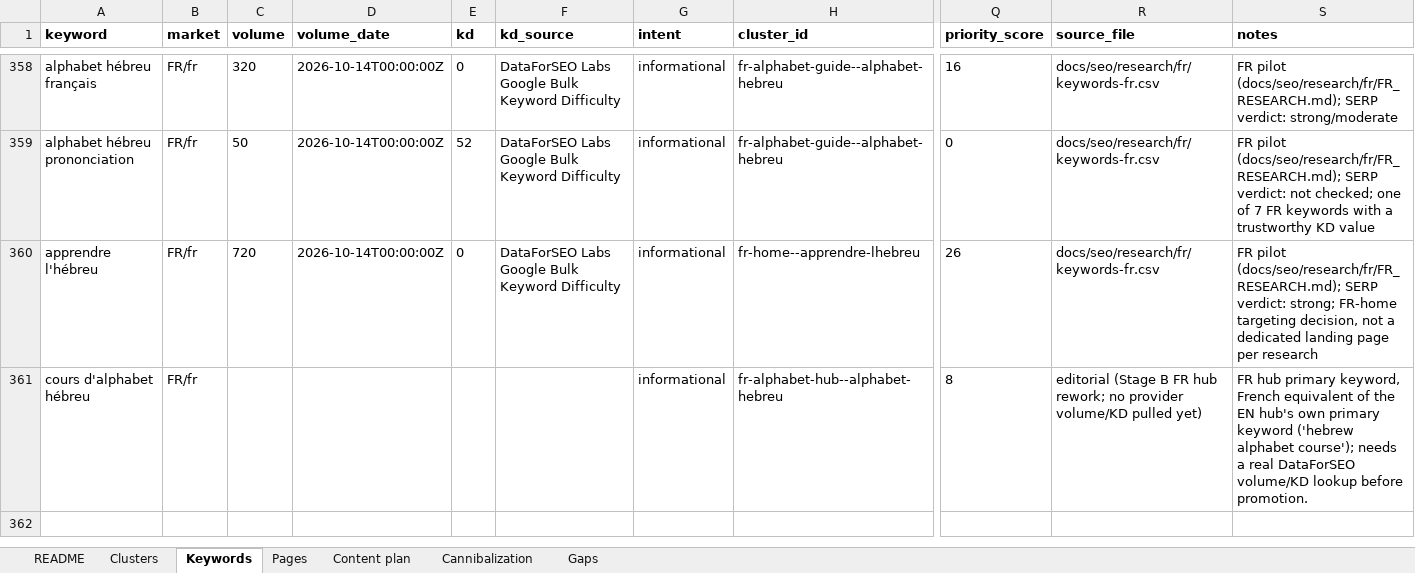
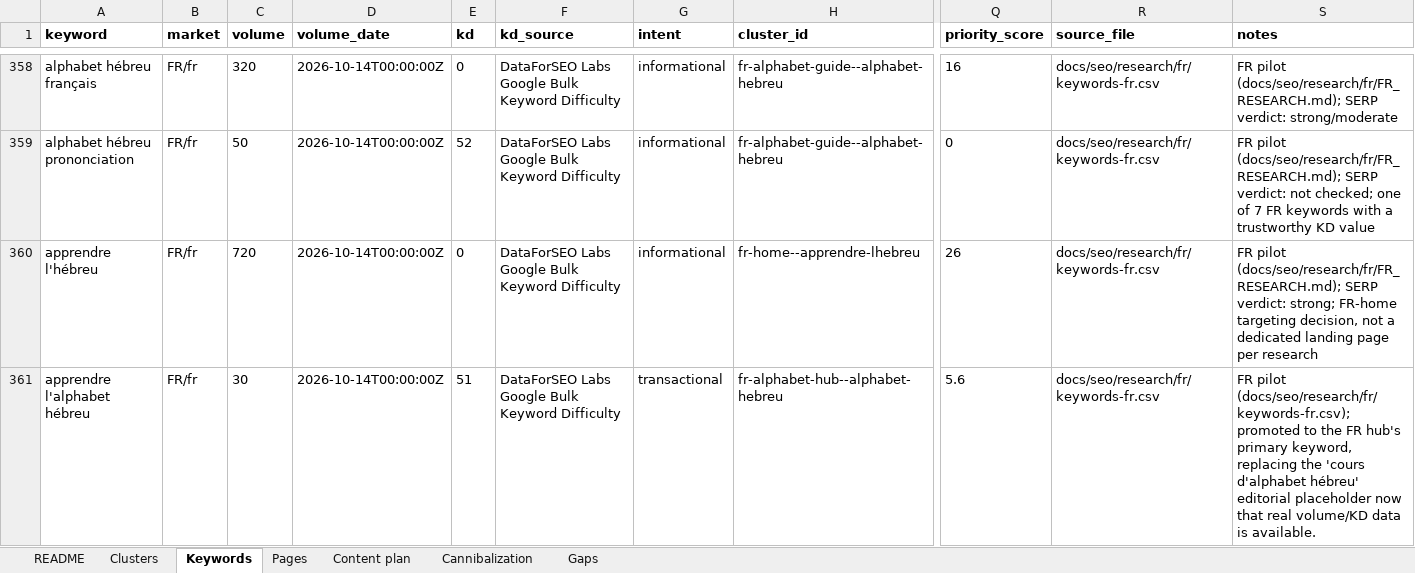
Before and after one commit to vicso-name/hebrewedu-site, an Excel workbook: docs/seo/semantic-core.xlsx, sheet Keywords, drawn as a sheet; only a part is shown, gaps mark what is left out; values as stored, in another font and other column widths than the file's, no borders; the diff names each change by its address in the sheet, - before the commit and + after, or states it on an @@ line.

```diff
--- a/docs/seo/semantic-core.xlsx (sheet Keywords)
+++ b/docs/seo/semantic-core.xlsx (sheet Keywords)
-A361 (keyword): cours d'alphabet hébreu
+A361 (keyword): apprendre l'alphabet hébreu
-C361 (volume): (empty)
+C361 (volume): 30
-D361 (volume_date): (empty)
+D361 (volume_date): 2026-10-14T00:00:00Z
-E361 (kd): (empty)
+E361 (kd): 51
-F361 (kd_source): (empty)
+F361 (kd_source): DataForSEO Labs Google Bulk Keyword Difficulty
-G361 (intent): informational
+G361 (intent): transactional
-Q361 (priority_score): 8
+Q361 (priority_score): 5.6
-R361 (source_file): editorial (Stage B FR hub rework; no provider volume/KD pulled yet)
+R361 (source_file): docs/seo/research/fr/keywords-fr.csv
-S361 (notes): FR hub primary keyword, French equivalent of the EN hub's own primary keyword ('hebrew alphabet course'); needs a real DataForSEO volume/KD lookup before promotion.
+S361 (notes): FR pilot (docs/seo/research/fr/keywords-fr.csv); promoted to the FR hub's primary keyword, replacing the 'cours d'alphabet hébreu' editorial placeholder now that real volume/KD data is available.
```
Also changed, not shown: sheet Pages, sheet Clusters, sheet Gaps, 4 other files.
